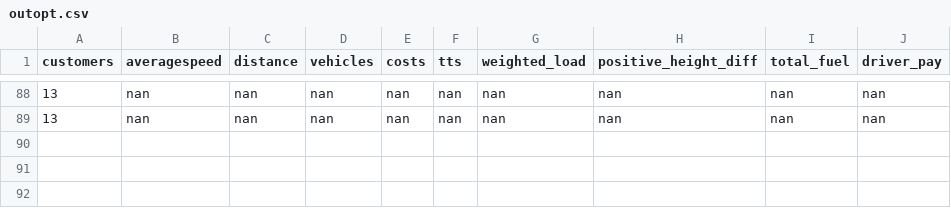
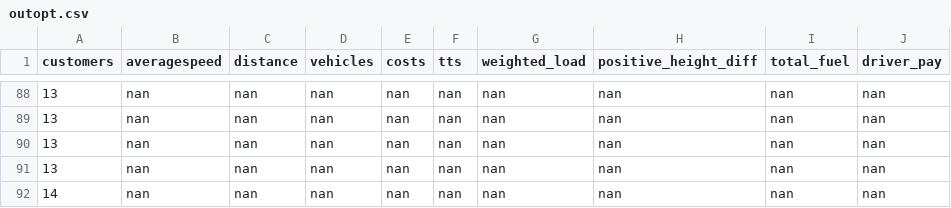
Before and after one commit to danielsich/BSC, a CSV file: output/outopt.csv, drawn as a sheet; only a part is shown, gaps mark what is left out.

Commit message:
run

```diff
--- a/output/outopt.csv
+++ b/output/outopt.csv
@@ -89 +89,4 @@ customers,averagespeed,distance,vehicles,costs,tts,weighted_load,positive_height
 13,nan,nan,nan,nan,nan,nan,nan,nan,nan
+13,nan,nan,nan,nan,nan,nan,nan,nan,nan
+13,nan,nan,nan,nan,nan,nan,nan,nan,nan
+14,nan,nan,nan,nan,nan,nan,nan,nan,nan
```
